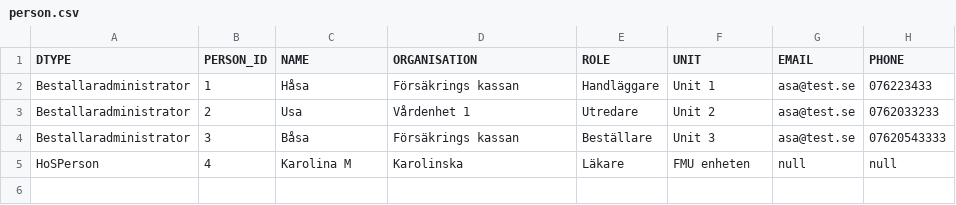
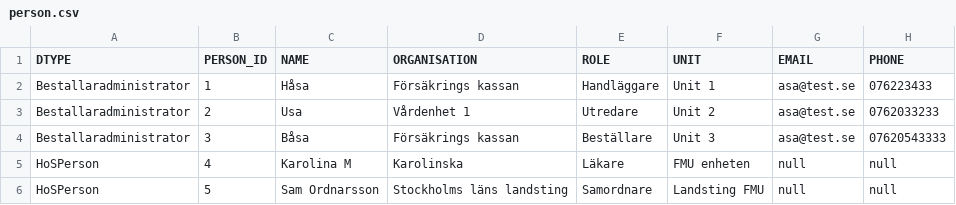
Before and after one commit to rasheedamir/fmu, a CSV file: src/main/resources/config/liquibase/person.csv, drawn as a sheet; the diff names each change by its address in the sheet, - before the commit and + after, or states it on an @@ line.

Commit message:
Adding person information to EavropAssignment Implement webservice functionality

```diff
--- a/src/main/resources/config/liquibase/person.csv
+++ b/src/main/resources/config/liquibase/person.csv
+row 6: HoSPerson | 5 | Sam Ordnarsson | Stockholms läns landsting | Samordnare | Landsting FMU | null | null
```
Also changed, not shown: src/main/resources/config/liquibase/assignment.csv, 43 other files.
